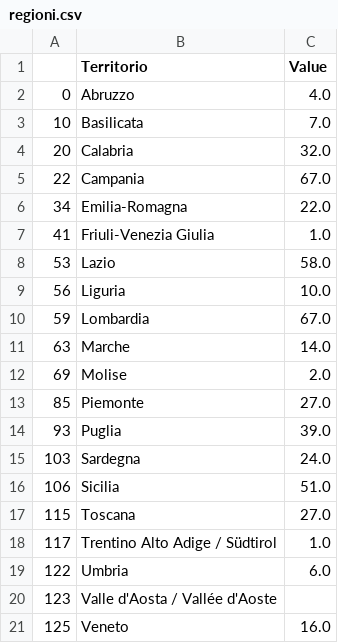
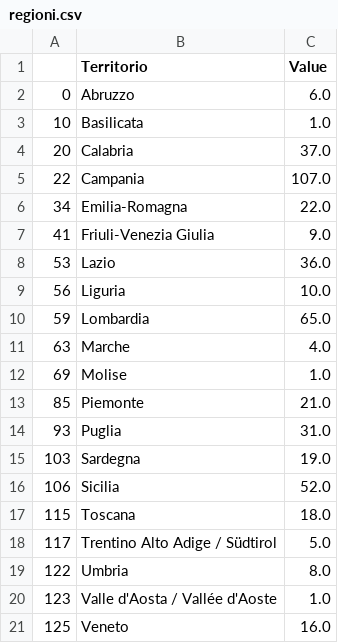
Before and after one commit to Cesaaar/od_crimini_ita, a CSV file: output/regioni.csv, drawn as a sheet.

```diff
--- a/output/regioni.csv
+++ b/output/regioni.csv
@@ -1,21 +1,21 @@
 ,Territorio,Value
-0,Abruzzo,4.0
-10,Basilicata,7.0
-20,Calabria,32.0
-22,Campania,67.0
+0,Abruzzo,6.0
+10,Basilicata,1.0
+20,Calabria,37.0
+22,Campania,107.0
 34,Emilia-Romagna,22.0
-41,Friuli-Venezia Giulia,1.0
-53,Lazio,58.0
+41,Friuli-Venezia Giulia,9.0
+53,Lazio,36.0
 56,Liguria,10.0
-59,Lombardia,67.0
-63,Marche,14.0
-69,Molise,2.0
-85,Piemonte,27.0
-93,Puglia,39.0
-103,Sardegna,24.0
-106,Sicilia,51.0
-115,Toscana,27.0
-117,Trentino Alto Adige / Südtirol,1.0
-122,Umbria,6.0
-123,Valle d'Aosta / Vallée d'Aoste,
+59,Lombardia,65.0
+63,Marche,4.0
+69,Molise,1.0
+85,Piemonte,21.0
+93,Puglia,31.0
+103,Sardegna,19.0
+106,Sicilia,52.0
+115,Toscana,18.0
+117,Trentino Alto Adige / Südtirol,5.0
+122,Umbria,8.0
+123,Valle d'Aosta / Vallée d'Aoste,1.0
 125,Veneto,16.0
```
Also changed, not shown: 11 other files.
